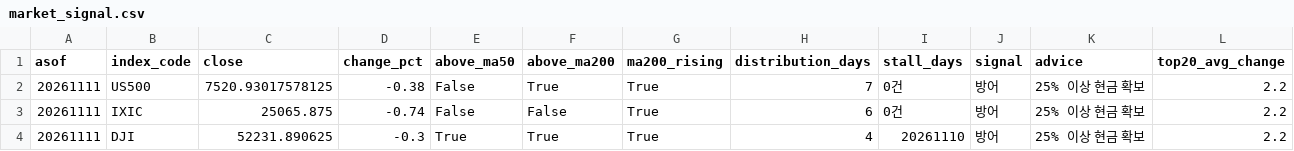
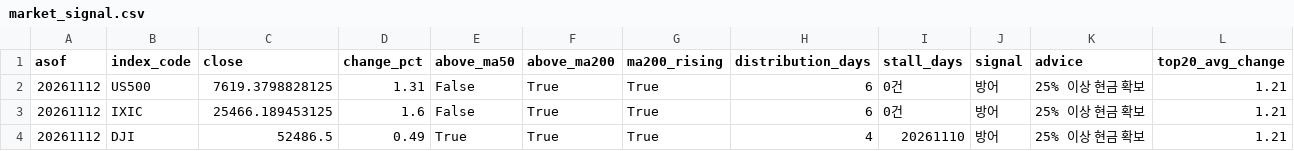
Before and after one commit to curry1004angel/us-stock-data, a CSV file: data/screener/market_signal.csv, drawn as a sheet.

```diff
--- a/data/screener/market_signal.csv
+++ b/data/screener/market_signal.csv
@@ -1,4 +1,4 @@
 asof,index_code,close,change_pct,above_ma50,above_ma200,ma200_rising,distribution_days,stall_days,signal,advice,top20_avg_change
-20261111,US500,7520.93017578125,-0.38,False,True,True,7,0건,방어,25% 이상 현금 확보,2.2
-20261111,IXIC,25065.875,-0.74,False,False,True,6,0건,방어,25% 이상 현금 확보,2.2
-20261111,DJI,52231.890625,-0.3,True,True,True,4,20261110,방어,25% 이상 현금 확보,2.2
+20261112,US500,7619.3798828125,1.31,False,True,True,6,0건,방어,25% 이상 현금 확보,1.21
+20261112,IXIC,25466.189453125,1.6,False,True,True,6,0건,방어,25% 이상 현금 확보,1.21
+20261112,DJI,52486.5,0.49,True,True,True,4,20261110,방어,25% 이상 현금 확보,1.21
```
Also changed, not shown: data/screener/results.csv, 5 other files.
